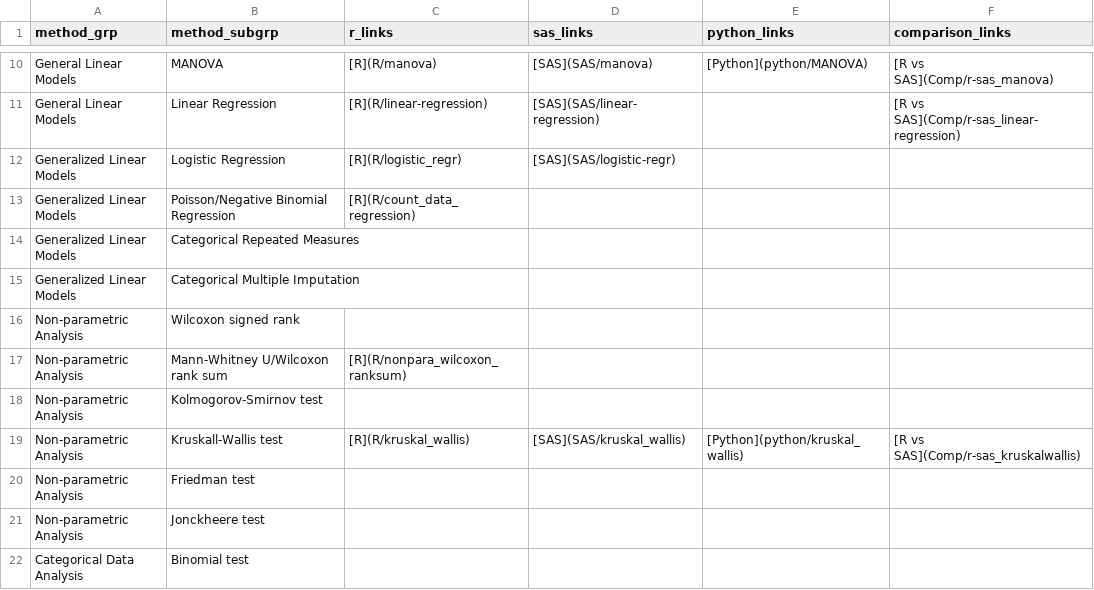
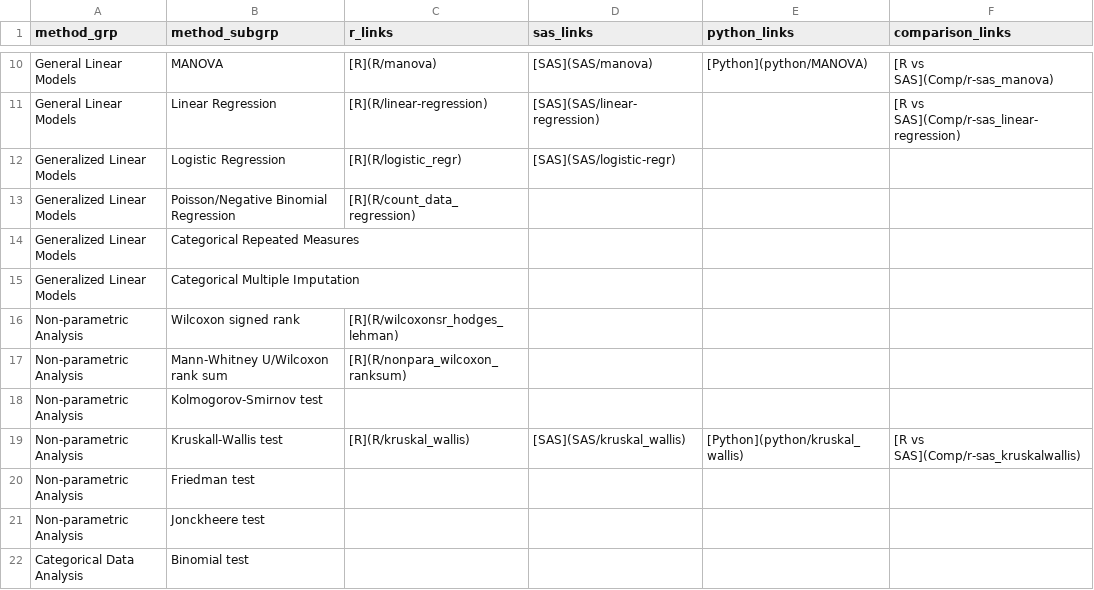
Before and after one commit to PSIAIMS/CAMIS, a CSV file: data/stat_method_tbl.csv, drawn as a sheet; only a part is shown, gaps mark what is left out.

Commit message:
Update stat_method_tbl.csv

```diff
--- a/data/stat_method_tbl.csv
+++ b/data/stat_method_tbl.csv
@@ -15,3 +15,3 @@ Generalized Linear Models,Categorical Repeated Measures,,,,
 Generalized Linear Models,Categorical Multiple Imputation,,,,
-Non-parametric Analysis,Wilcoxon signed rank,,,,
+Non-parametric Analysis,Wilcoxon signed rank,[R](R/wilcoxonsr_hodges_lehman),,,
 Non-parametric Analysis,Mann-Whitney U/Wilcoxon rank sum,[R](R/nonpara_wilcoxon_ranksum),,,
```
